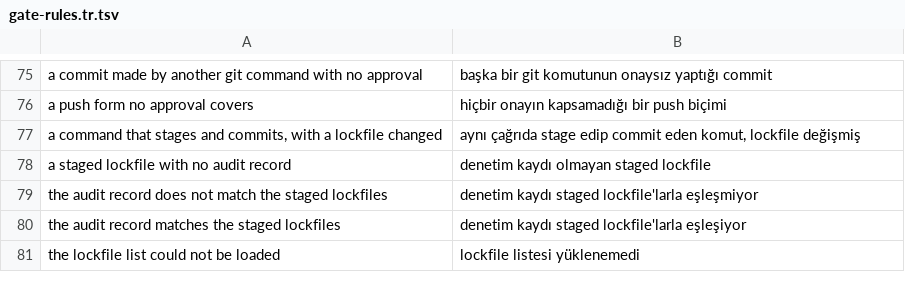
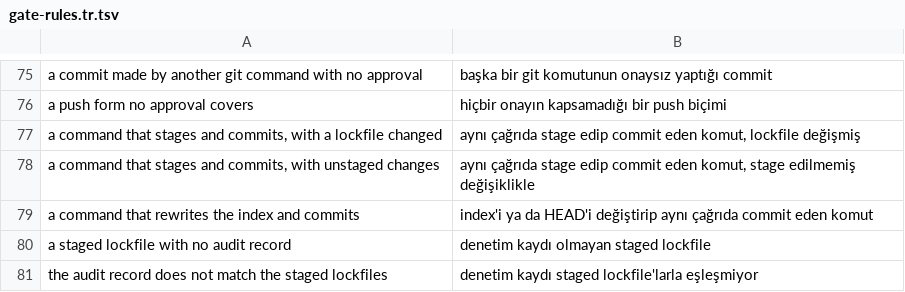
Before and after one commit to crewforth/crewforth, a TSV file: packaging/gate-rules.tr.tsv, drawn as a sheet; only a part is shown, gaps mark what is left out; the shorter side is filled out with more unchanged rows.

Commit message:
fix(gates): close the remaining audit gaps in §4.5, §4.6, Sonar freshness and the periodic dependency audit
- §4.5: lockfile deletion reads the one list in eval/lib/lockfiles.sh. Its own
  regex of 11 names let `rm uv.lock`, `rm bun.lock`, `git rm Package.resolved`
  and 12 more through. Words are tested whole, so `uv.lock.bak` passes; a list
  that cannot be loaded refuses a lock-ish name.
- §4.6: a command that stages and commits in one call is refused when the add
  would bring in something not staged yet (the hook reads the index before the
  command runs, so the review record never saw it). A restore, reset, stash,
  checkout or merge beside a commit is refused outright. An add of an already
  staged file still reaches the approval; a plain commit pays no new process.
- sonarqube-check records its verdict with the work tree it analysed
  (scripts/record.sh); /crew-ship runs scripts/freshness.sh and stops on no
  analysis or on an edit made after it. `declined` passes as unverified. A step
  of /crew-ship, not a commit hook.
- The doctor and a session start say when the dependency audit is older than
  CREW_DEPS_AUDIT_DAYS (default 7, 0 = off; the session line at most weekly,
  silent under CI and unattended). dependency-audit's record.sh gains an epoch
  field and --periodic for an audit made with no lockfile staged; it never lets
  a commit through §4.7.

```diff
--- a/packaging/gate-rules.tr.tsv
+++ b/packaging/gate-rules.tr.tsv
@@ -77,2 +77,4 @@ a push form no approval covers	hiçbir onayın kapsamadığı bir push biçimi
 a command that stages and commits, with a lockfile changed	aynı çağrıda stage edip commit eden komut, lockfile değişmiş
+a command that stages and commits, with unstaged changes	aynı çağrıda stage edip commit eden komut, stage edilmemiş değişiklikle
+a command that rewrites the index and commits	index'i ya da HEAD'i değiştirip aynı çağrıda commit eden komut
 a staged lockfile with no audit record	denetim kaydı olmayan staged lockfile
```
Also changed, not shown: 25 other files.
